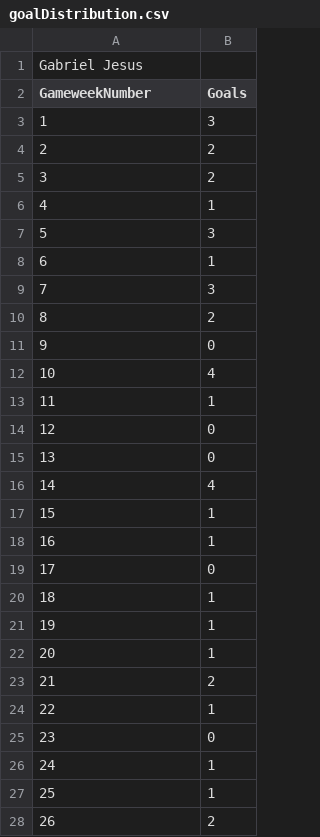
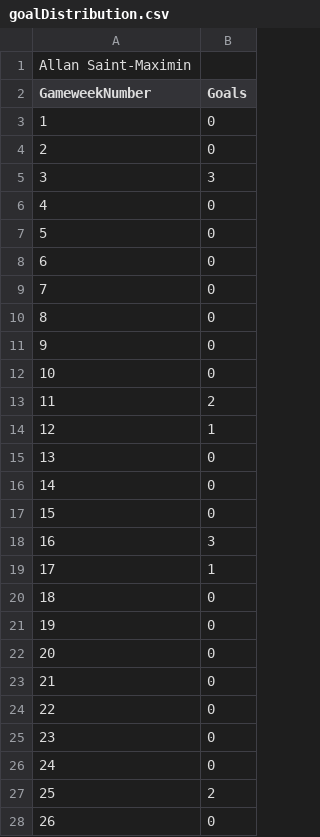
Before and after one commit to mohammed-el-amine-kichah/ftms_dsa_final, a CSV file: draw/goalDistribution.csv, drawn as a sheet; only a part is shown; the diff covers the shown part only.

```diff
--- a/draw/goalDistribution.csv
+++ b/draw/goalDistribution.csv
@@ -1,28 +1,28 @@
-Gabriel Jesus
+Allan Saint-Maximin
 GameweekNumber,Goals
-1,3
-2,2
-3,2
-4,1
-5,3
-6,1
-7,3
-8,2
+1,0
+2,0
+3,3
+4,0
+5,0
+6,0
+7,0
+8,0
 9,0
-10,4
-11,1
-12,0
+10,0
+11,2
+12,1
 13,0
-14,4
-15,1
-16,1
-17,0
-18,1
-19,1
-20,1
-21,2
-22,1
+14,0
+15,0
+16,3
+17,1
+18,0
+19,0
+20,0
+21,0
+22,0
 23,0
-24,1
-25,1
-26,2
+24,0
+25,2
+26,0
```
Also changed, not shown: 12 edited cells elsewhere in this file, 7 other files.
